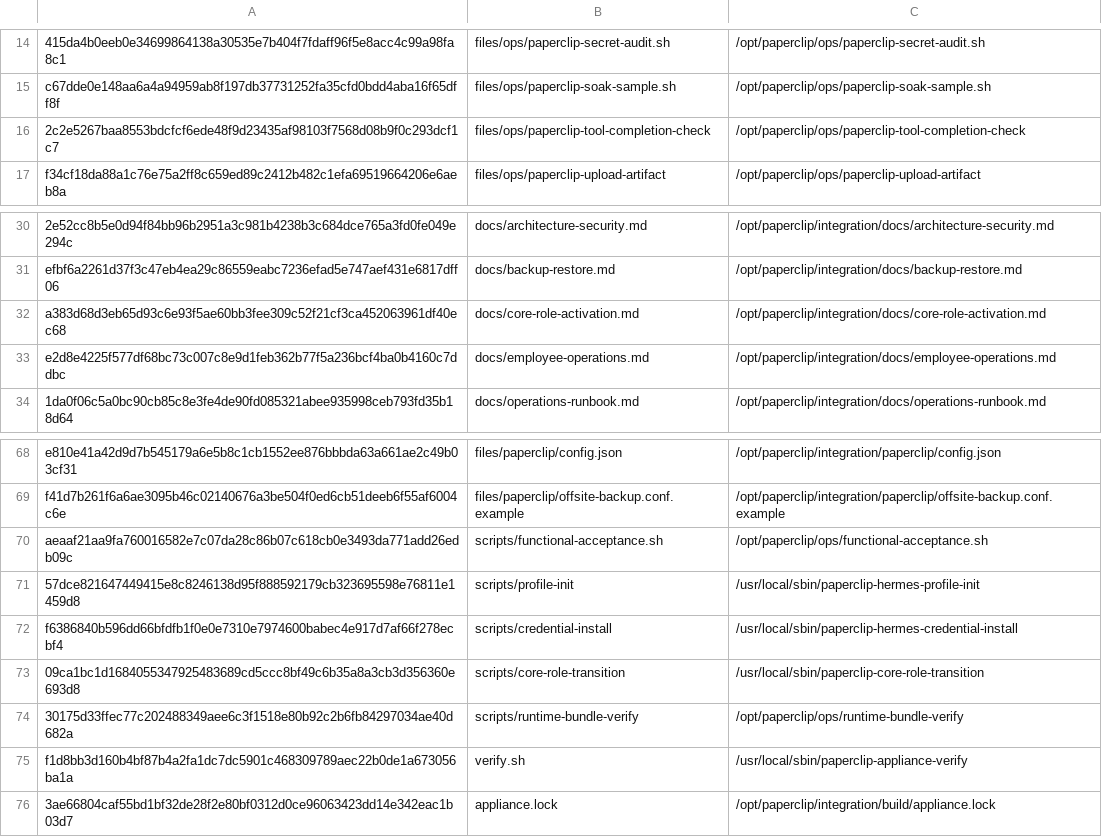
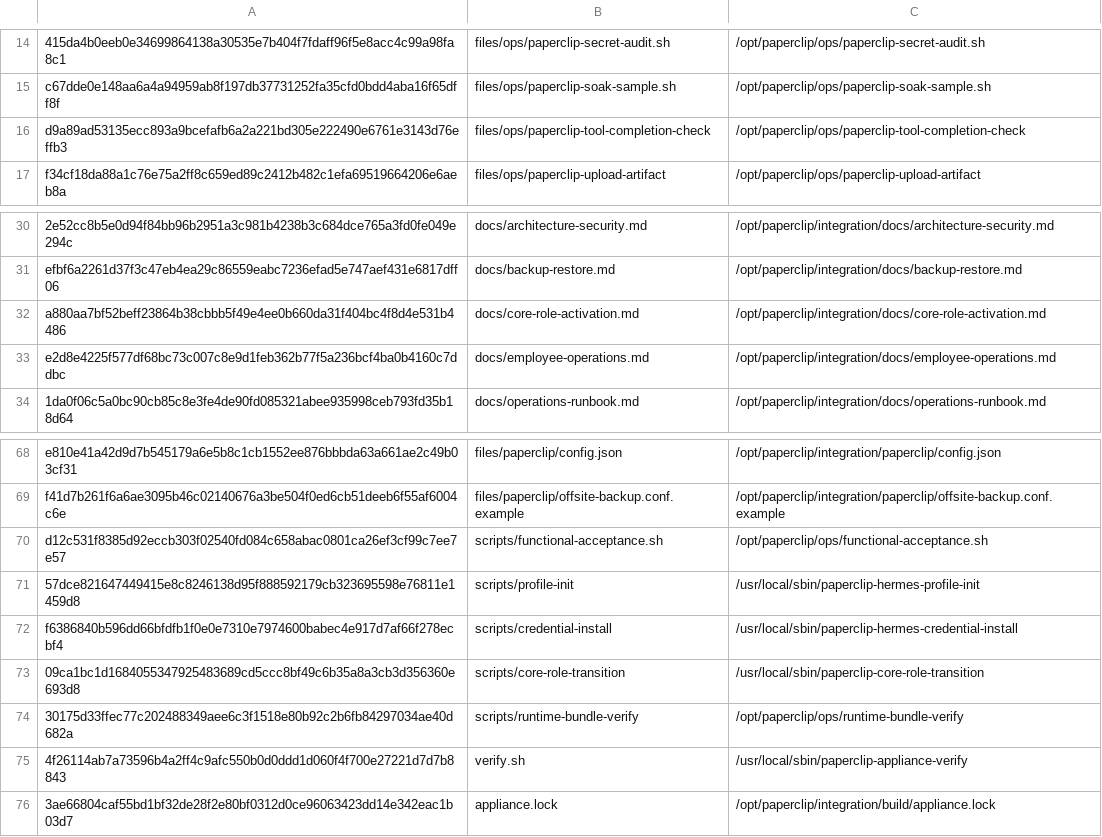
Before and after one commit to charlie-hermes/fresh-vm, a TSV file: locks/installed-assets.tsv, drawn as a sheet; only a part is shown, gaps mark what is left out; the diff names each change by its address in the sheet, - before the commit and + after, or states it on an @@ line.

```diff
--- a/locks/installed-assets.tsv
+++ b/locks/installed-assets.tsv
-A16: 2c2e5267baa8553bdcfcf6ede48f9d23435af98103f7568d08b9f0c293dcf1c7
+A16: d9a89ad53135ecc893a9bcefafb6a2a221bd305e222490e6761e3143d76effb3
-A32: a383d68d3eb65d93c6e93f5ae60bb3fee309c52f21cf3ca452063961df40ec68
+A32: a880aa7bf52beff23864b38cbbb5f49e4ee0b660da31f404bc4f8d4e531b4486
-A70: aeaaf21aa9fa760016582e7c07da28c86b07c618cb0e3493da771add26edb09c
+A70: d12c531f8385d92eccb303f02540fd084c658abac0801ca26ef3cf99c7ee7e57
-A75: f1d8bb3d160b4bf87b4a2fa1dc7dc5901c468309789aec22b0de1a673056ba1a
+A75: 4f26114ab7a73596b4a2ff4c9afc550b0d0ddd1d060f4f700e27221d7d7b8843
```
Also changed, not shown: 8 other files.
